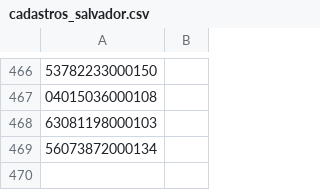
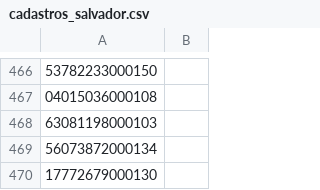
Before and after one commit to dseixaseng/lab-expresso-csv, a CSV file: cadastros_salvador.csv, drawn as a sheet; only a part is shown, gaps mark what is left out.

Commit message:
Adiciona CNPJ 17772679000130 em Salvador

```diff
--- a/cadastros_salvador.csv
+++ b/cadastros_salvador.csv
@@ -469 +469,2 @@
 56073872000134
+17772679000130
```
